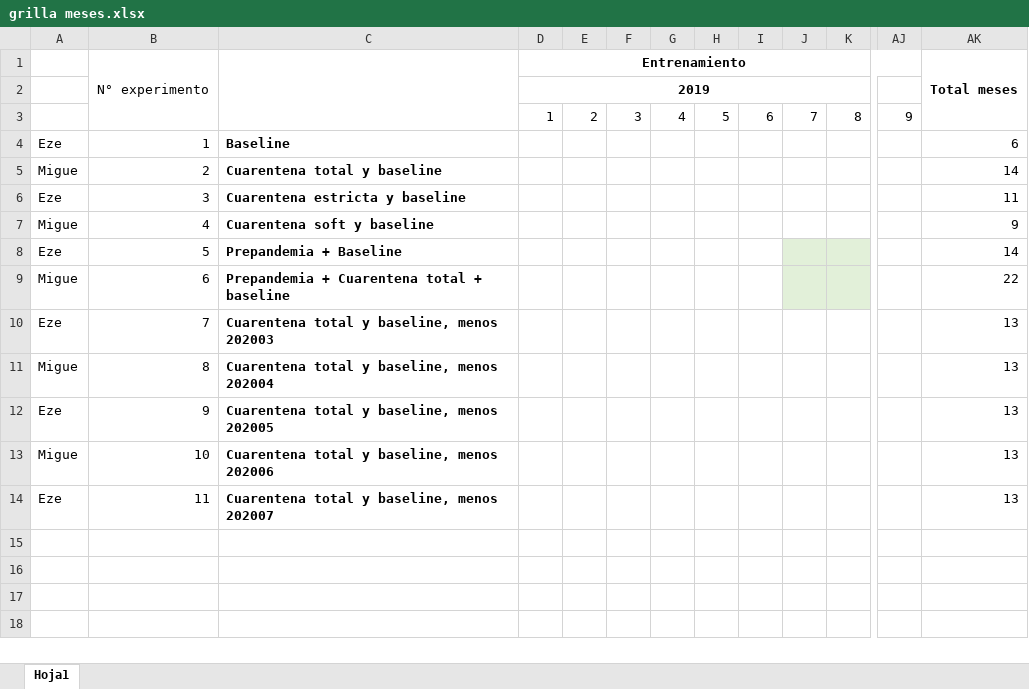
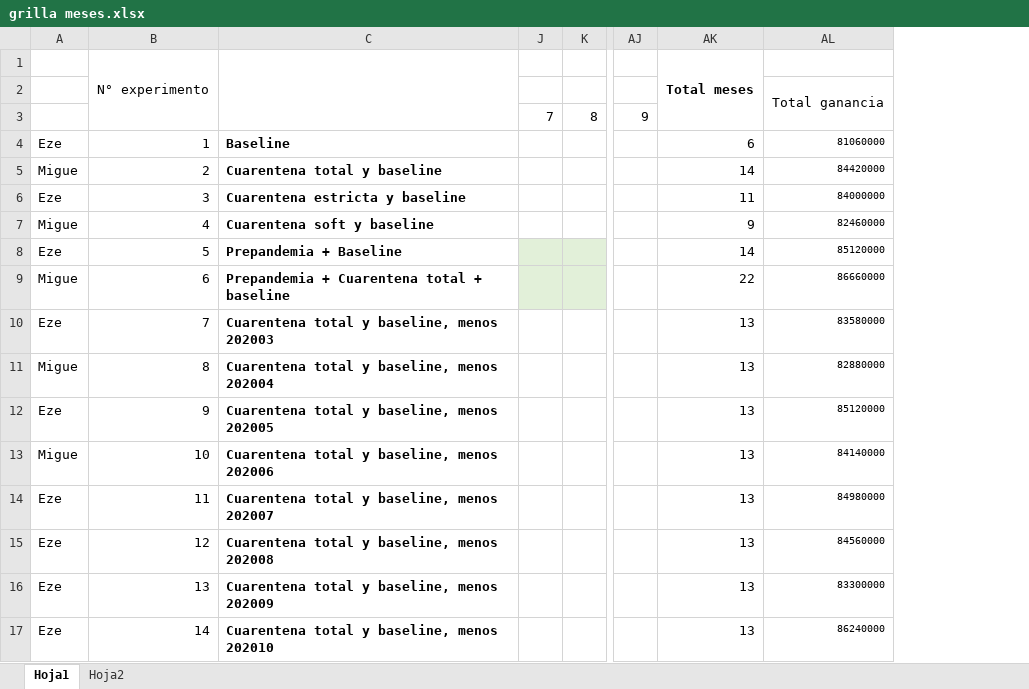
Before and after one commit to mkiszkur/dmeyf2023-experimentos-colaborativos, an Excel workbook: grilla meses.xlsx, sheet Hoja1, drawn as a sheet; only a part is shown, gaps mark what is left out; values as stored, in another font and other column widths than the file's, no borders; removed rows and columns are numbered as before the commit, all else as after; rows hold the shown columns only; the diff names each change by its address in the sheet, - before the commit and + after, or states it on an @@ line.

```diff
--- a/grilla meses.xlsx (sheet Hoja1)
+++ b/grilla meses.xlsx (sheet Hoja1)
+sheet tab: Hoja2
@@ column D hidden, rows 1-3: Entrenamiento | 2019 | 1 @@
@@ column E hidden, row 3: 2 @@
@@ column F hidden, row 3: 3 @@
@@ column G hidden, row 3: 4 @@
@@ column H hidden, row 3: 5 @@
@@ column I hidden, row 3: 6 @@
+column AL, rows 2-14: Total ganancia |  | 81060000 | 84420000 | 84000000 | 82460000 | 85120000 | 86660000 | 83580000 | 82880000 | 85120000 | 84140000 | 84980000
+row 15: Eze | 12 | Cuarentena total y baseline, menos 202008 |  |  |  | 13 | 84560000
+row 16: Eze | 13 | Cuarentena total y baseline, menos 202009 |  |  |  | 13 | 83300000
+row 17: Eze | 14 | Cuarentena total y baseline, menos 202010 |  |  |  | 13 | 86240000
```
Also changed, not shown: 5 other files.
